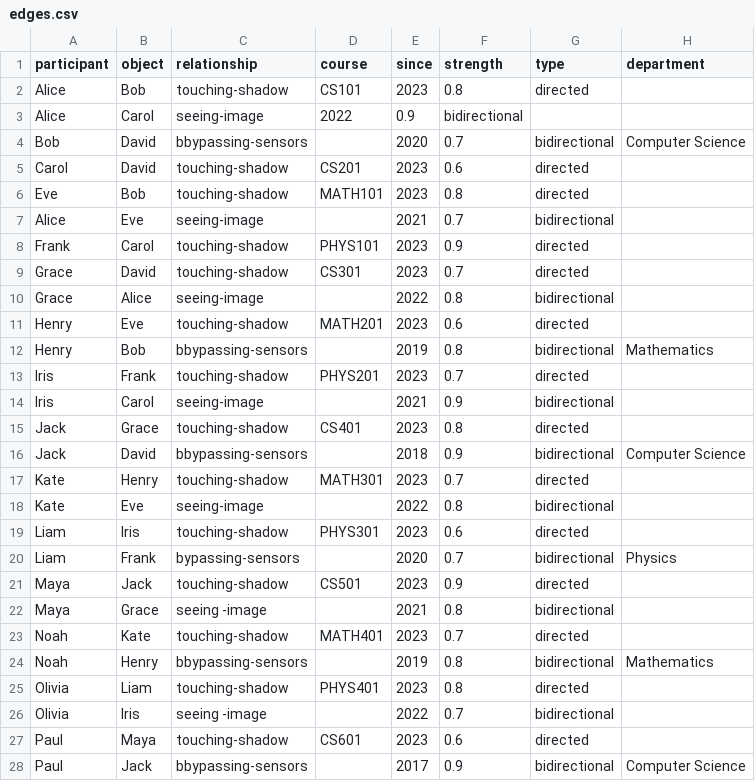
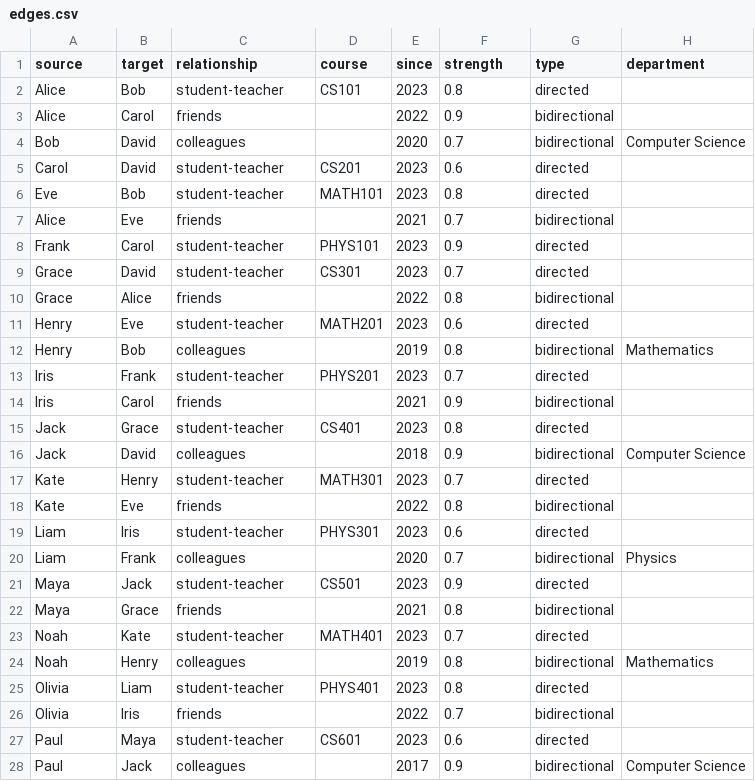
Before and after one commit to Claire-Gall/cdw-claire-galla, a CSV file: edges.csv, drawn as a sheet; only a part is shown; the diff covers the shown part only.

```diff
--- a/edges.csv
+++ b/edges.csv
@@ -1,28 +1,28 @@
-participant,object,relationship,course,since,strength,type,department
-Alice,Bob,touching-shadow,CS101,2023,0.8,directed,
-Alice,Carol,seeing-image,2022,0.9,bidirectional,
-Bob,David,bbypassing-sensors,,2020,0.7,bidirectional,Computer Science
-Carol,David,touching-shadow,CS201,2023,0.6,directed,
-Eve,Bob,touching-shadow,MATH101,2023,0.8,directed,
-Alice,Eve,seeing-image,,2021,0.7,bidirectional,
-Frank,Carol,touching-shadow,PHYS101,2023,0.9,directed,
-Grace,David,touching-shadow,CS301,2023,0.7,directed,
-Grace,Alice,seeing-image,,2022,0.8,bidirectional,
-Henry,Eve,touching-shadow,MATH201,2023,0.6,directed,
-Henry,Bob,bbypassing-sensors,,2019,0.8,bidirectional,Mathematics
-Iris,Frank,touching-shadow,PHYS201,2023,0.7,directed,
-Iris,Carol,seeing-image,,2021,0.9,bidirectional,
-Jack,Grace,touching-shadow,CS401,2023,0.8,directed,
-Jack,David,bbypassing-sensors,,2018,0.9,bidirectional,Computer Science
-Kate,Henry,touching-shadow,MATH301,2023,0.7,directed,
-Kate,Eve,seeing-image,,2022,0.8,bidirectional,
-Liam,Iris,touching-shadow,PHYS301,2023,0.6,directed,
-Liam,Frank,bypassing-sensors,,2020,0.7,bidirectional,Physics
-Maya,Jack,touching-shadow,CS501,2023,0.9,directed,
-Maya,Grace,seeing -image,,2021,0.8,bidirectional,
-Noah,Kate,touching-shadow,MATH401,2023,0.7,directed,
-Noah,Henry,bbypassing-sensors,,2019,0.8,bidirectional,Mathematics
-Olivia,Liam,touching-shadow,PHYS401,2023,0.8,directed,
-Olivia,Iris,seeing -image,,2022,0.7,bidirectional,
-Paul,Maya,touching-shadow,CS601,2023,0.6,directed,
-Paul,Jack,bbypassing-sensors,,2017,0.9,bidirectional,Computer Science
+source,target,relationship,course,since,strength,type,department
+Alice,Bob,student-teacher,CS101,2023,0.8,directed,
+Alice,Carol,friends,,2022,0.9,bidirectional,
+Bob,David,colleagues,,2020,0.7,bidirectional,Computer Science
+Carol,David,student-teacher,CS201,2023,0.6,directed,
+Eve,Bob,student-teacher,MATH101,2023,0.8,directed,
+Alice,Eve,friends,,2021,0.7,bidirectional,
+Frank,Carol,student-teacher,PHYS101,2023,0.9,directed,
+Grace,David,student-teacher,CS301,2023,0.7,directed,
+Grace,Alice,friends,,2022,0.8,bidirectional,
+Henry,Eve,student-teacher,MATH201,2023,0.6,directed,
+Henry,Bob,colleagues,,2019,0.8,bidirectional,Mathematics
+Iris,Frank,student-teacher,PHYS201,2023,0.7,directed,
+Iris,Carol,friends,,2021,0.9,bidirectional,
+Jack,Grace,student-teacher,CS401,2023,0.8,directed,
+Jack,David,colleagues,,2018,0.9,bidirectional,Computer Science
+Kate,Henry,student-teacher,MATH301,2023,0.7,directed,
+Kate,Eve,friends,,2022,0.8,bidirectional,
+Liam,Iris,student-teacher,PHYS301,2023,0.6,directed,
+Liam,Frank,colleagues,,2020,0.7,bidirectional,Physics
+Maya,Jack,student-teacher,CS501,2023,0.9,directed,
+Maya,Grace,friends,,2021,0.8,bidirectional,
+Noah,Kate,student-teacher,MATH401,2023,0.7,directed,
+Noah,Henry,colleagues,,2019,0.8,bidirectional,Mathematics
+Olivia,Liam,student-teacher,PHYS401,2023,0.8,directed,
+Olivia,Iris,friends,,2022,0.7,bidirectional,
+Paul,Maya,student-teacher,CS601,2023,0.6,directed,
+Paul,Jack,colleagues,,2017,0.9,bidirectional,Computer Science
```
Also changed, not shown: 31 edited cells elsewhere in this file, nodes.csv, 2 other files.
